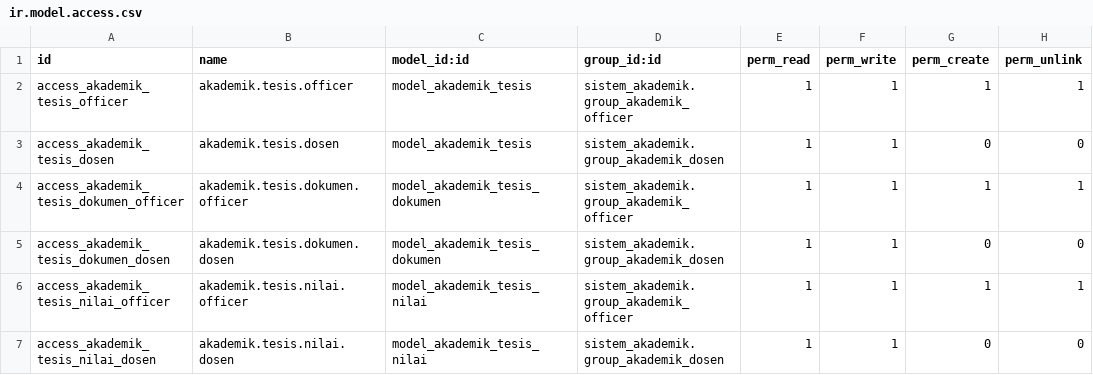
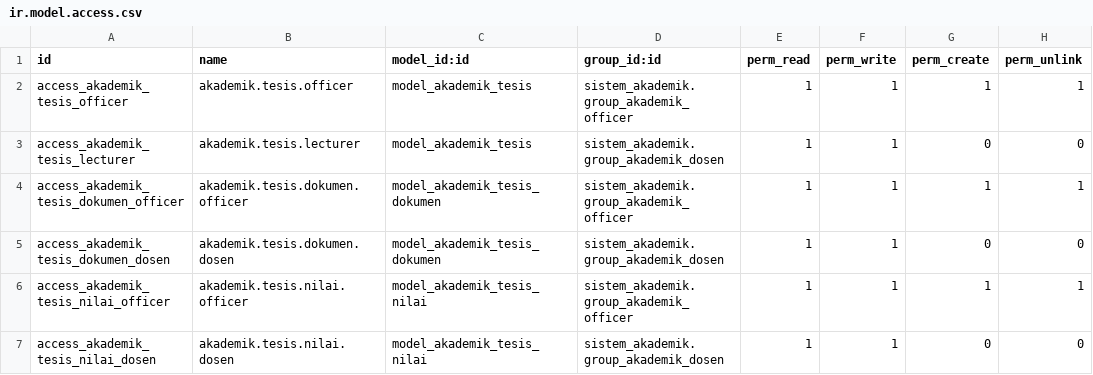
Before and after one commit to hajrilmalik82/akademik-modul-odoo, a CSV file: akademik_tesis/security/ir.model.access.csv, drawn as a sheet.

```diff
--- a/akademik_tesis/security/ir.model.access.csv
+++ b/akademik_tesis/security/ir.model.access.csv
@@ -2,3 +2,3 @@ id,name,model_id:id,group_id:id,perm_read,perm_write,perm_create,perm_unlink
 access_akademik_tesis_officer,akademik.tesis.officer,model_akademik_tesis,sistem_akademik.group_akademik_officer,1,1,1,1
-access_akademik_tesis_dosen,akademik.tesis.dosen,model_akademik_tesis,sistem_akademik.group_akademik_dosen,1,1,0,0
+access_akademik_tesis_lecturer,akademik.tesis.lecturer,model_akademik_tesis,sistem_akademik.group_akademik_dosen,1,1,0,0
 access_akademik_tesis_dokumen_officer,akademik.tesis.dokumen.officer,model_akademik_tesis_dokumen,sistem_akademik.group_akademik_officer,1,1,1,1
```
Also changed, not shown: akademik_portal/security/ir.model.access.csv, sistem_akademik/security/ir.model.access.csv, 26 other files.
